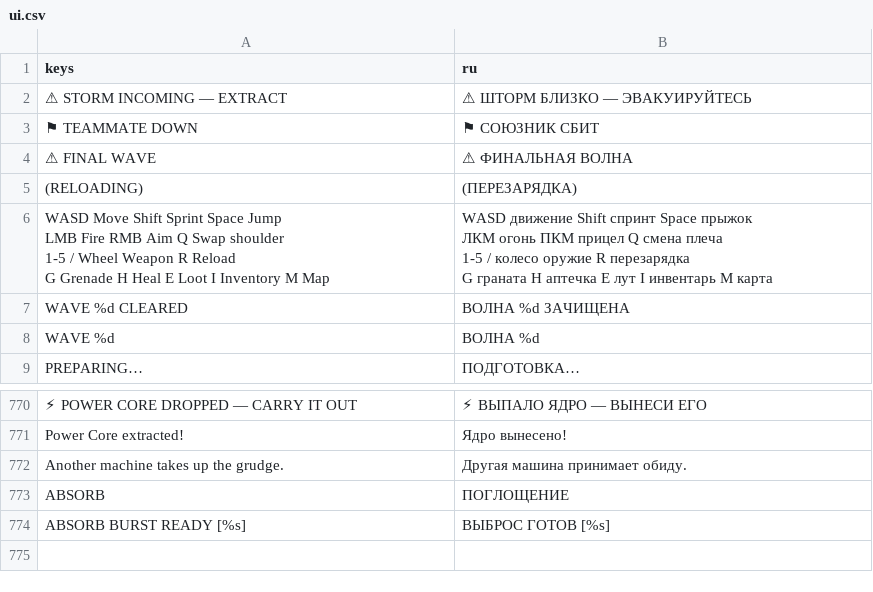
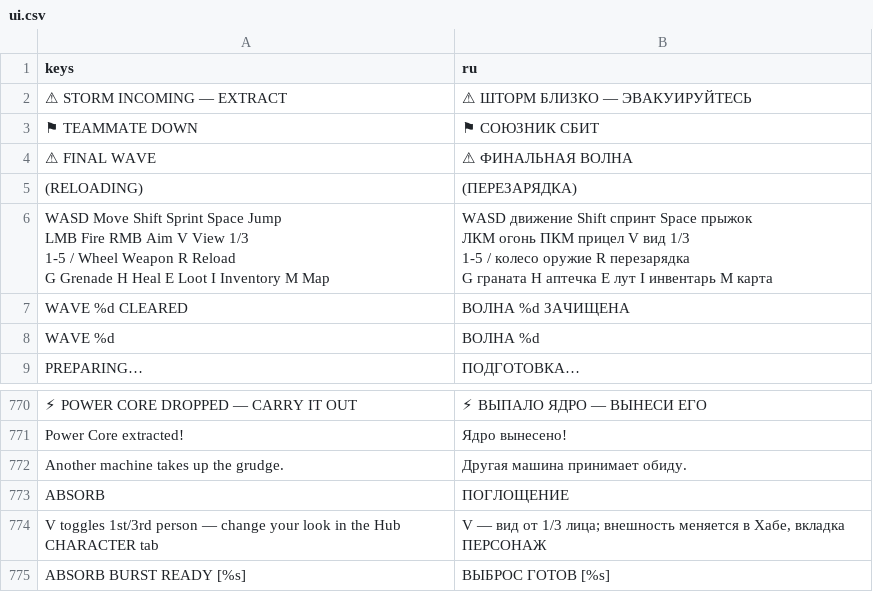
Before and after one commit to ASIMER/hype_game, a CSV file: locale/ui.csv, drawn as a sheet; only a part is shown, gaps mark what is left out; ↵ is a line break in a cell; the diff names each change by its address in the sheet, - before the commit and + after, or states it on an @@ line.

```diff
--- a/locale/ui.csv
+++ b/locale/ui.csv
-A6 (keys): …RMB Aim Q Swap shoulder ↵ 1-5 /…
+A6 (keys): …RMB Aim V View 1/3 ↵ 1-5 /…
-B6 (ru): …ПКМ прицел Q смена плеча ↵ 1-5 /…
+B6 (ru): …ПКМ прицел V вид 1/3 ↵ 1-5 /…
+row 774: V toggles 1st/3rd person — change your look in the Hub CHARACTER tab | V — вид от 1/3 лица; внешность меняется в Хабе, вкладка ПЕРСОНАЖ
```
Also changed, not shown: 6 other files.
